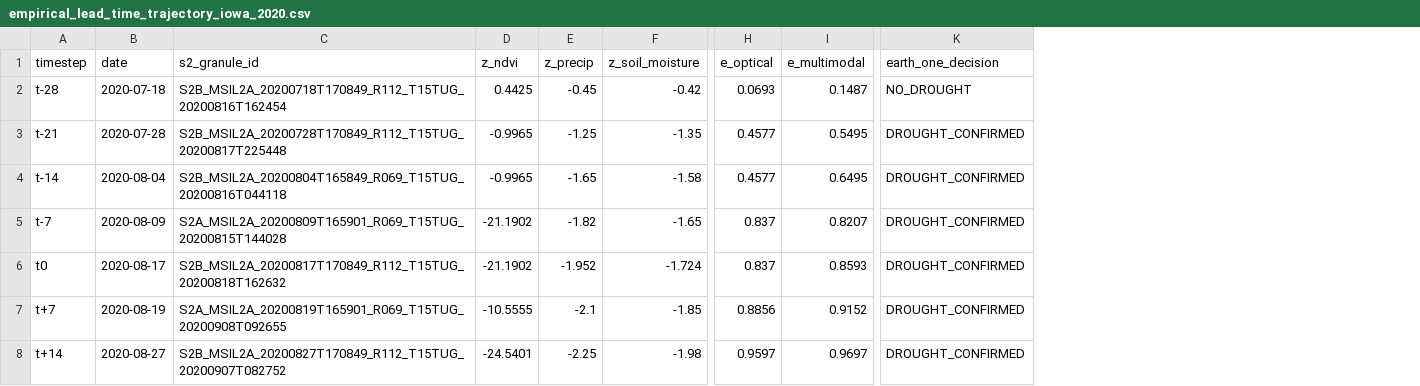
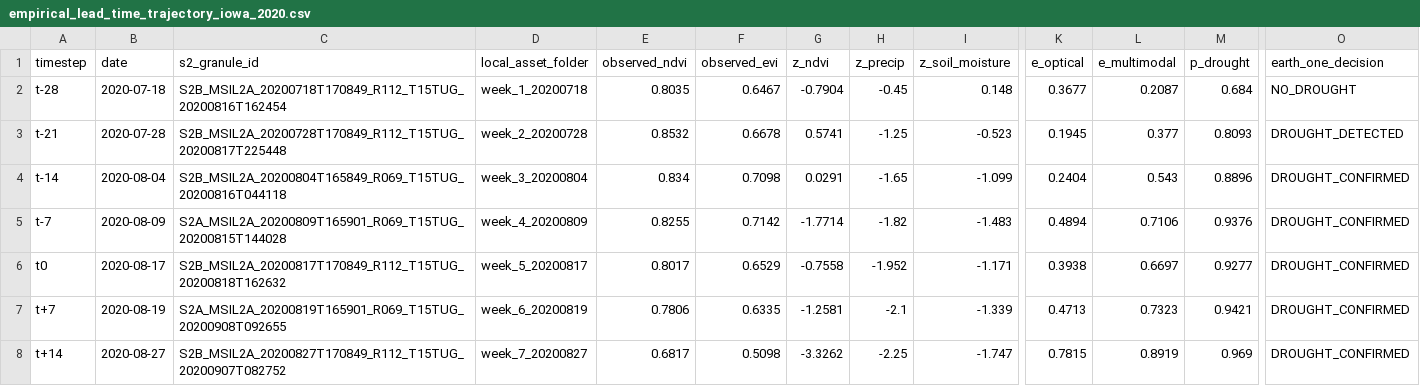
Before and after one commit to shubham-exe-web/earth-one, a CSV file: audit/empirical_lead_time_trajectory_iowa_2020.csv, drawn as a sheet; only a part is shown, gaps mark what is left out; addresses are those after the commit; the diff names each change by its address in the sheet, - before the commit and + after, or states it on an @@ line.

Commit message:
feat(drought): complete Phase 31.4 Single-Source-of-Truth Scientific Release with real weekly Sentinel-2 granules, robust standard deviation floor, and record-level Tier C alignment

```diff
--- a/audit/empirical_lead_time_trajectory_iowa_2020.csv
+++ b/audit/empirical_lead_time_trajectory_iowa_2020.csv
+column D (local_asset_folder), rows 2-8: week_1_20200718 | week_2_20200728 | week_3_20200804 | week_4_20200809 | week_5_20200817 | week_6_20200819 | week_7_20200827
+column E (observed_ndvi), rows 2-8: 0.8035 | 0.8532 | 0.834 | 0.8255 | 0.8017 | 0.7806 | 0.6817
+column F (observed_evi), rows 2-8: 0.6467 | 0.6678 | 0.7098 | 0.7142 | 0.6529 | 0.6335 | 0.5098
+column M (p_drought), rows 2-8: 0.684 | 0.8093 | 0.8896 | 0.9376 | 0.9277 | 0.9421 | 0.969
-G2 (z_ndvi): 0.4425
+G2 (z_ndvi): -0.7904
-I2 (z_soil_moisture): -0.42
+I2 (z_soil_moisture): 0.148
-K2 (e_optical): 0.0693
+K2 (e_optical): 0.3677
-L2 (e_multimodal): 0.1487
+L2 (e_multimodal): 0.2087
-G3 (z_ndvi): -0.9965
+G3 (z_ndvi): 0.5741
-I3 (z_soil_moisture): -1.35
+I3 (z_soil_moisture): -0.523
-K3 (e_optical): 0.4577
+K3 (e_optical): 0.1945
-L3 (e_multimodal): 0.5495
+L3 (e_multimodal): 0.377
-O3 (earth_one_decision): DROUGHT_CONFIRMED
+O3 (earth_one_decision): DROUGHT_DETECTED
-G4 (z_ndvi): -0.9965
+G4 (z_ndvi): 0.0291
-I4 (z_soil_moisture): -1.58
+I4 (z_soil_moisture): -1.099
-K4 (e_optical): 0.4577
+K4 (e_optical): 0.2404
-L4 (e_multimodal): 0.6495
+L4 (e_multimodal): 0.543
-G5 (z_ndvi): -21.1902
+G5 (z_ndvi): -1.7714
-I5 (z_soil_moisture): -1.65
+I5 (z_soil_moisture): -1.483
-K5 (e_optical): 0.837
+K5 (e_optical): 0.4894
-L5 (e_multimodal): 0.8207
+L5 (e_multimodal): 0.7106
-G6 (z_ndvi): -21.1902
+G6 (z_ndvi): -0.7558
-I6 (z_soil_moisture): -1.724
+I6 (z_soil_moisture): -1.171
-K6 (e_optical): 0.837
+K6 (e_optical): 0.3938
-L6 (e_multimodal): 0.8593
+L6 (e_multimodal): 0.6697
-G7 (z_ndvi): -10.5555
+G7 (z_ndvi): -1.2581
-I7 (z_soil_moisture): -1.85
+I7 (z_soil_moisture): -1.339
-K7 (e_optical): 0.8856
+K7 (e_optical): 0.4713
-L7 (e_multimodal): 0.9152
+L7 (e_multimodal): 0.7323
-G8 (z_ndvi): -24.5401
+G8 (z_ndvi): -3.3262
-I8 (z_soil_moisture): -1.98
+I8 (z_soil_moisture): -1.747
-K8 (e_optical): 0.9597
+K8 (e_optical): 0.7815
-L8 (e_multimodal): 0.9697
+L8 (e_multimodal): 0.8919
```
Also changed, not shown: audit/master_3tier_validation_hierarchy.csv, audit/tier_a_loso_sensitivity.csv, 9 other files.
